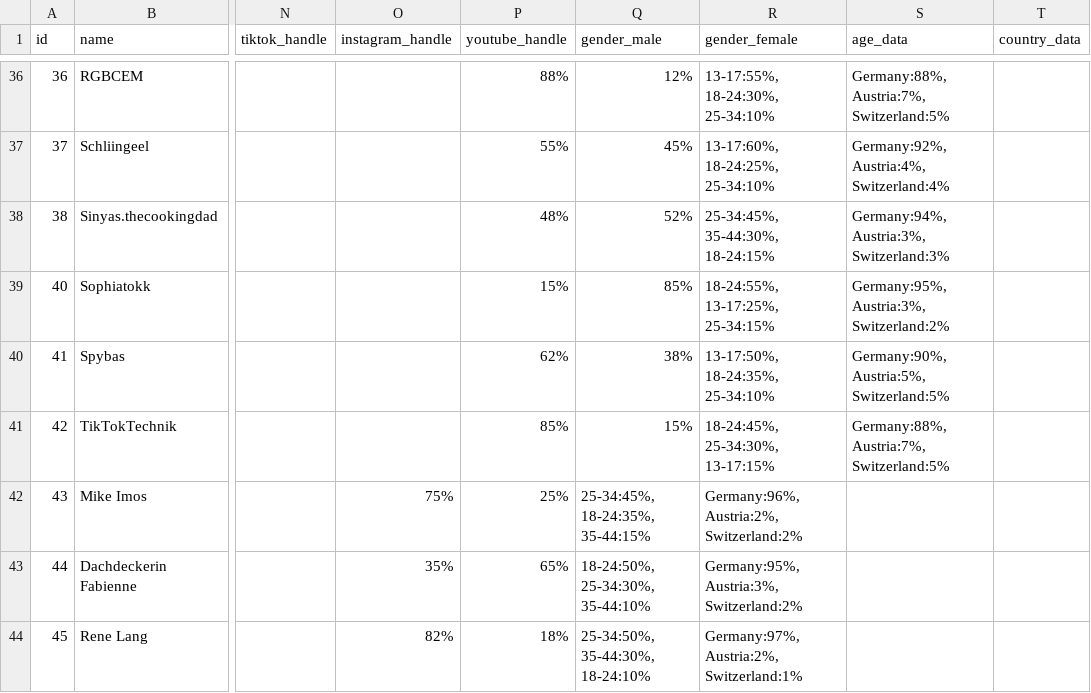
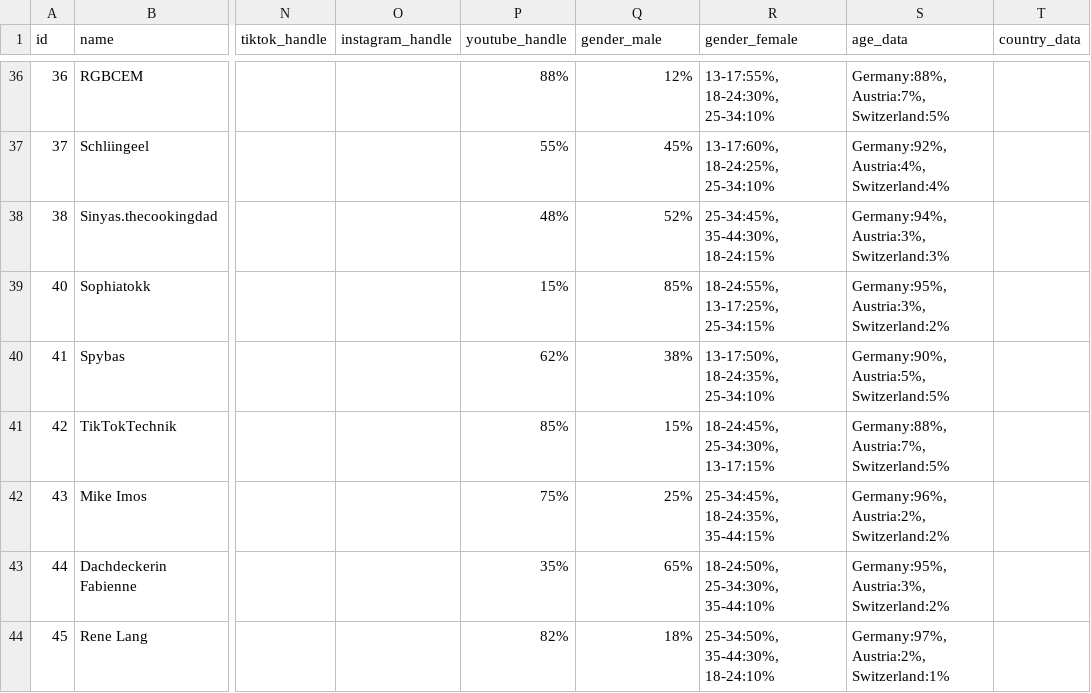
Before and after one commit to mfuxs/vi, a CSV file: creators_import.csv, drawn as a sheet; only a part is shown, gaps mark what is left out; the diff names each change by its address in the sheet, - before the commit and + after, or states it on an @@ line.

Commit message:
fix: correct column alignment in creators_import.csv (fix demographic data in youtube_handle)

```diff
--- a/creators_import.csv
+++ b/creators_import.csv
-O42 (instagram_handle): 75%
+O42 (instagram_handle): (empty)
-P42 (youtube_handle): 25%
+P42 (youtube_handle): 75%
-Q42 (gender_male): 25-34:45%, 18-24:35%, 35-44:15%
+Q42 (gender_male): 25%
-R42 (gender_female): Germany:96%, Austria:2%, Switzerland:2%
+R42 (gender_female): 25-34:45%, 18-24:35%, 35-44:15%
-S42 (age_data): (empty)
+S42 (age_data): Germany:96%, Austria:2%, Switzerland:2%
-O43 (instagram_handle): 35%
+O43 (instagram_handle): (empty)
-P43 (youtube_handle): 65%
+P43 (youtube_handle): 35%
-Q43 (gender_male): 18-24:50%, 25-34:30%, 35-44:10%
+Q43 (gender_male): 65%
-R43 (gender_female): Germany:95%, Austria:3%, Switzerland:2%
+R43 (gender_female): 18-24:50%, 25-34:30%, 35-44:10%
-S43 (age_data): (empty)
+S43 (age_data): Germany:95%, Austria:3%, Switzerland:2%
-O44 (instagram_handle): 82%
+O44 (instagram_handle): (empty)
-P44 (youtube_handle): 18%
+P44 (youtube_handle): 82%
-Q44 (gender_male): 25-34:50%, 35-44:30%, 18-24:10%
+Q44 (gender_male): 18%
-R44 (gender_female): Germany:97%, Austria:2%, Switzerland:1%
+R44 (gender_female): 25-34:50%, 35-44:30%, 18-24:10%
-S44 (age_data): (empty)
+S44 (age_data): Germany:97%, Austria:2%, Switzerland:1%
```
